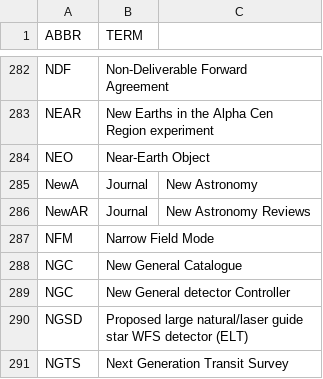
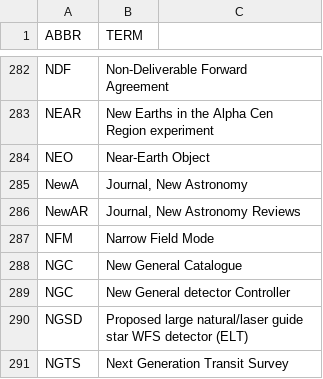
Before and after one commit to fleschutz/PowerShell, a CSV file: Data/Abbr/astronomy.csv, drawn as a sheet; only a part is shown, gaps mark what is left out.

Commit message:
Update astronomy.csv

```diff
--- a/Data/Abbr/astronomy.csv
+++ b/Data/Abbr/astronomy.csv
@@ -284,4 +284,4 @@ NEAR,New Earths in the Alpha Cen Region experiment
 NEO,Near-Earth Object
-NewA,Journal, New Astronomy
-NewAR,Journal, New Astronomy Reviews
+NewA,"Journal, New Astronomy"
+NewAR,"Journal, New Astronomy Reviews"
 NFM,Narrow Field Mode
```
